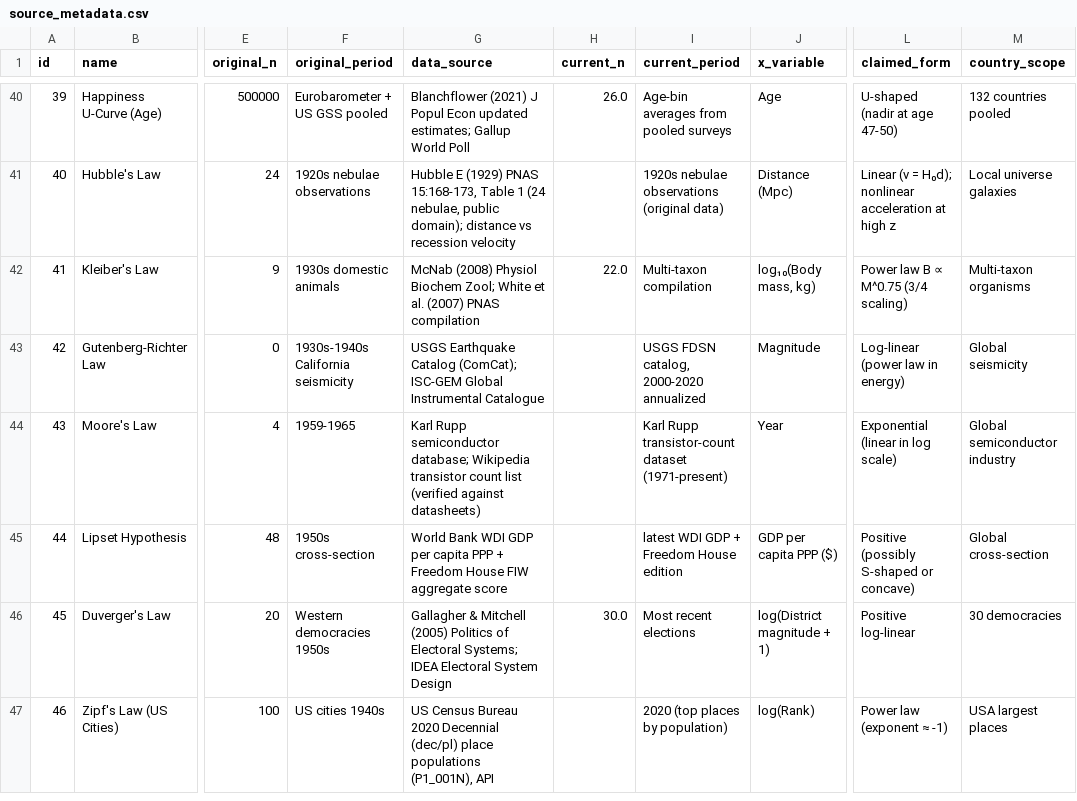
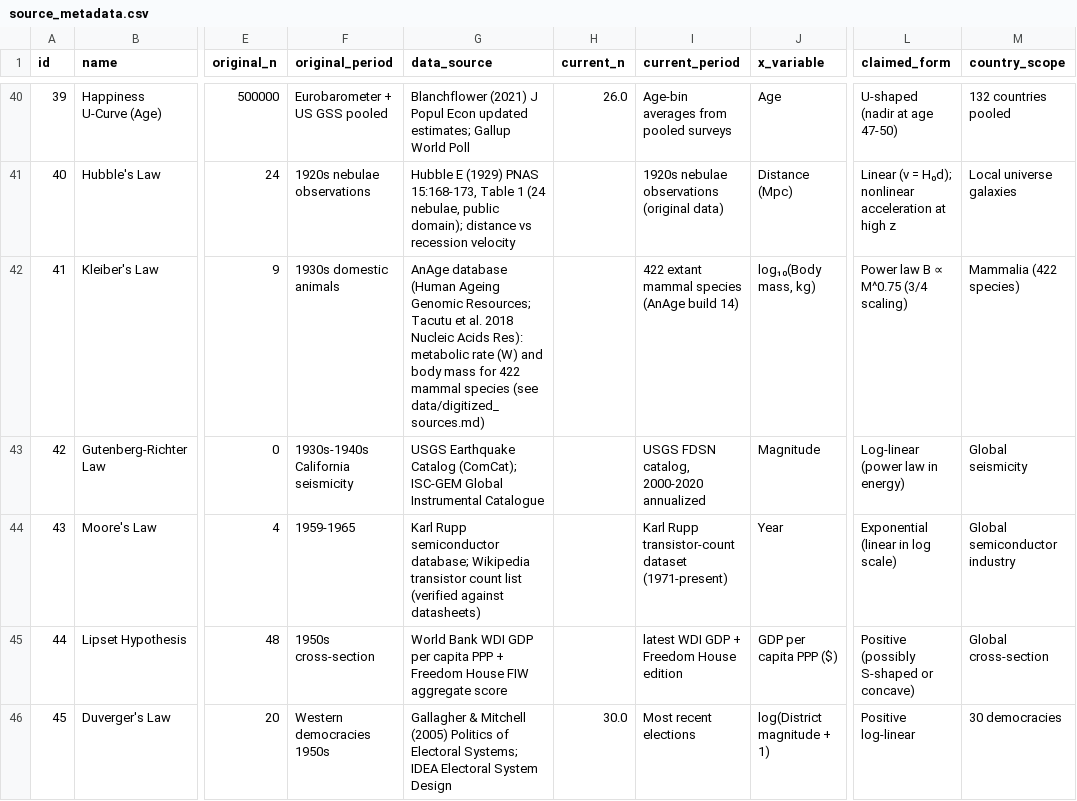
Before and after one commit to bougtoir/medical-accident-its-analysis, a CSV file: canonical_curves_reexamination/data/source_metadata.csv, drawn as a sheet; only a part is shown, gaps mark what is left out; the shorter side is filled out with more unchanged rows; the diff names each change by its address in the sheet, - before the commit and + after, or states it on an @@ line.

```diff
--- a/canonical_curves_reexamination/data/source_metadata.csv
+++ b/canonical_curves_reexamination/data/source_metadata.csv
-G42 (data_source): McNab (2008) Physiol Biochem Zool; White et al. (2007) PNAS compilation
+G42 (data_source): AnAge database (Human Ageing Genomic Resources; Tacutu et al. 2018 Nucleic Acids Res): metabolic rate (W) and body mass for 422 mammal species (see data/digitized_sources.md)
-H42 (current_n): 22.0
+H42 (current_n): (empty)
-I42 (current_period): Multi-taxon compilation
+I42 (current_period): 422 extant mammal species (AnAge build 14)
-M42 (country_scope): Multi-taxon organisms
+M42 (country_scope): Mammalia (422 species)
```
Also changed, not shown: canonical_curves_reexamination/results/summary_table.csv, 8 other files.
